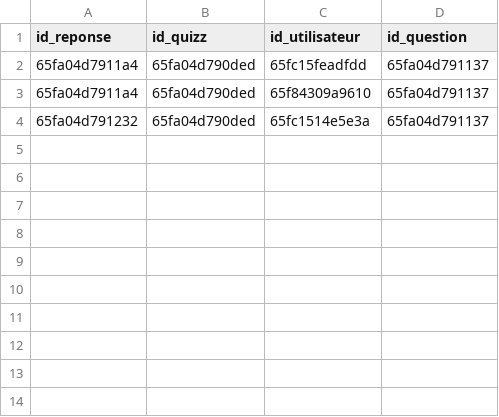
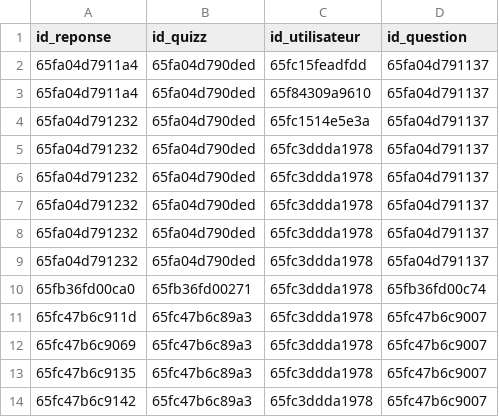
Before and after one commit to MSAcom/Quizzeo, a CSV file: quizz/reponsequizz/toutes_reponses.csv, drawn as a sheet; the diff names each change by its address in the sheet, - before the commit and + after, or states it on an @@ line.

```diff
--- a/quizz/reponsequizz/toutes_reponses.csv
+++ b/quizz/reponsequizz/toutes_reponses.csv
+row 5: 65fa04d791232 | 65fa04d790ded | 65fc3ddda1978 | 65fa04d791137
+row 6: 65fa04d791232 | 65fa04d790ded | 65fc3ddda1978 | 65fa04d791137
+row 7: 65fa04d791232 | 65fa04d790ded | 65fc3ddda1978 | 65fa04d791137
+row 8: 65fa04d791232 | 65fa04d790ded | 65fc3ddda1978 | 65fa04d791137
+row 9: 65fa04d791232 | 65fa04d790ded | 65fc3ddda1978 | 65fa04d791137
+row 10: 65fb36fd00ca0 | 65fb36fd00271 | 65fc3ddda1978 | 65fb36fd00c74
+row 11: 65fc47b6c911d | 65fc47b6c89a3 | 65fc3ddda1978 | 65fc47b6c9007
+row 12: 65fc47b6c9069 | 65fc47b6c89a3 | 65fc3ddda1978 | 65fc47b6c9007
+row 13: 65fc47b6c9135 | 65fc47b6c89a3 | 65fc3ddda1978 | 65fc47b6c9007
+row 14: 65fc47b6c9142 | 65fc47b6c89a3 | 65fc3ddda1978 | 65fc47b6c9007
```
Also changed, not shown: accueil/utilisateurs.csv, quizz/creationquizz/questions_quizz.csv, 9 other files.
